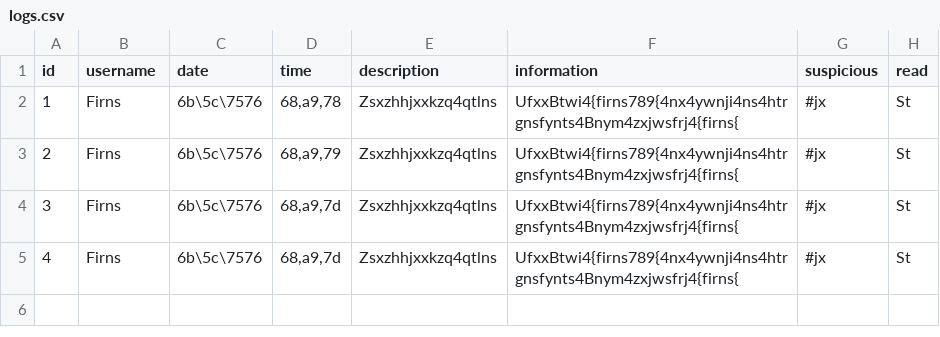
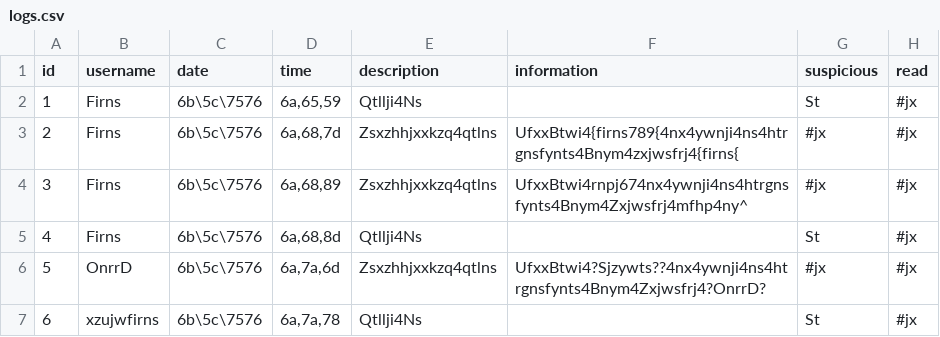
Before and after one commit to EnnyGit/CDMS, a CSV file: CDMS-code/logs.csv, drawn as a sheet.

```diff
--- a/CDMS-code/logs.csv
+++ b/CDMS-code/logs.csv
@@ -1,5 +1,7 @@
 id,username,date,time,description,information,suspicious,read
-1,Firns,6b\5c\7576,"68,a9,78",Zsxzhhjxxkzq4qtlns,UfxxBtwi4{firns789{4nx4ywnji4ns4htrgnsfynts4Bnym4zxjwsfrj4{firns{,#jx,St
-2,Firns,6b\5c\7576,"68,a9,79",Zsxzhhjxxkzq4qtlns,UfxxBtwi4{firns789{4nx4ywnji4ns4htrgnsfynts4Bnym4zxjwsfrj4{firns{,#jx,St
-3,Firns,6b\5c\7576,"68,a9,7d",Zsxzhhjxxkzq4qtlns,UfxxBtwi4{firns789{4nx4ywnji4ns4htrgnsfynts4Bnym4zxjwsfrj4{firns{,#jx,St
-4,Firns,6b\5c\7576,"68,a9,7d",Zsxzhhjxxkzq4qtlns,UfxxBtwi4{firns789{4nx4ywnji4ns4htrgnsfynts4Bnym4zxjwsfrj4{firns{,#jx,St
+1,Firns,6b\5c\7576,"6a,65,59",Qtllji4Ns,,St,#jx
+2,Firns,6b\5c\7576,"6a,68,7d",Zsxzhhjxxkzq4qtlns,UfxxBtwi4{firns789{4nx4ywnji4ns4htrgnsfynts4Bnym4zxjwsfrj4{firns{,#jx,#jx
+3,Firns,6b\5c\7576,"6a,68,89",Zsxzhhjxxkzq4qtlns,UfxxBtwi4rnpj674nx4ywnji4ns4htrgnsfynts4Bnym4Zxjwsfrj4mfhp4ny^,#jx,#jx
+4,Firns,6b\5c\7576,"6a,68,8d",Qtllji4Ns,,St,#jx
+5,OnrrD,6b\5c\7576,"6a,7a,6d",Zsxzhhjxxkzq4qtlns,UfxxBtwi4?Sjzywts??4nx4ywnji4ns4htrgnsfynts4Bnym4Zxjwsfrj4?OnrrD?,#jx,#jx
+6,xzujwfirns,6b\5c\7576,"6a,7a,78",Qtllji4Ns,,St,#jx
```
Also changed, not shown: 9 other files.
